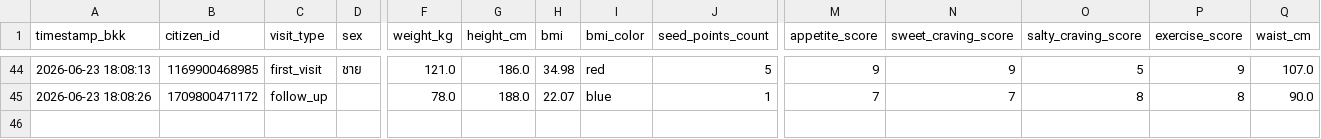
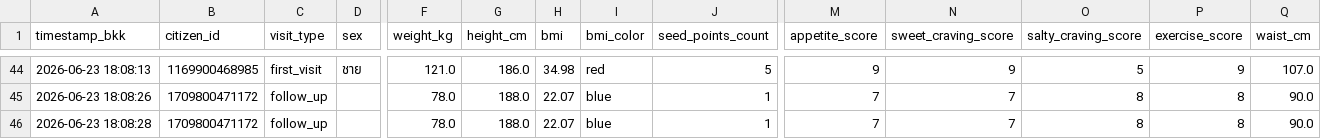
Before and after one commit to PythonianSt/Ear, a CSV file: ear_acupressure.csv, drawn as a sheet; only a part is shown, gaps mark what is left out; rows hold the shown columns only; the diff names each change by its address in the sheet, - before the commit and + after, or states it on an @@ line.

Commit message:
Update auricular acupressure CSV 2026-06-23 18:08:28

```diff
--- a/ear_acupressure.csv
+++ b/ear_acupressure.csv
+row 46: 2026-06-23 18:08:28 | 1709800471172 | follow_up |  | 78.0 | 188.0 | 22.07 | blue | 1 | 7 | 7 | 8 | 8 | 90.0
```
